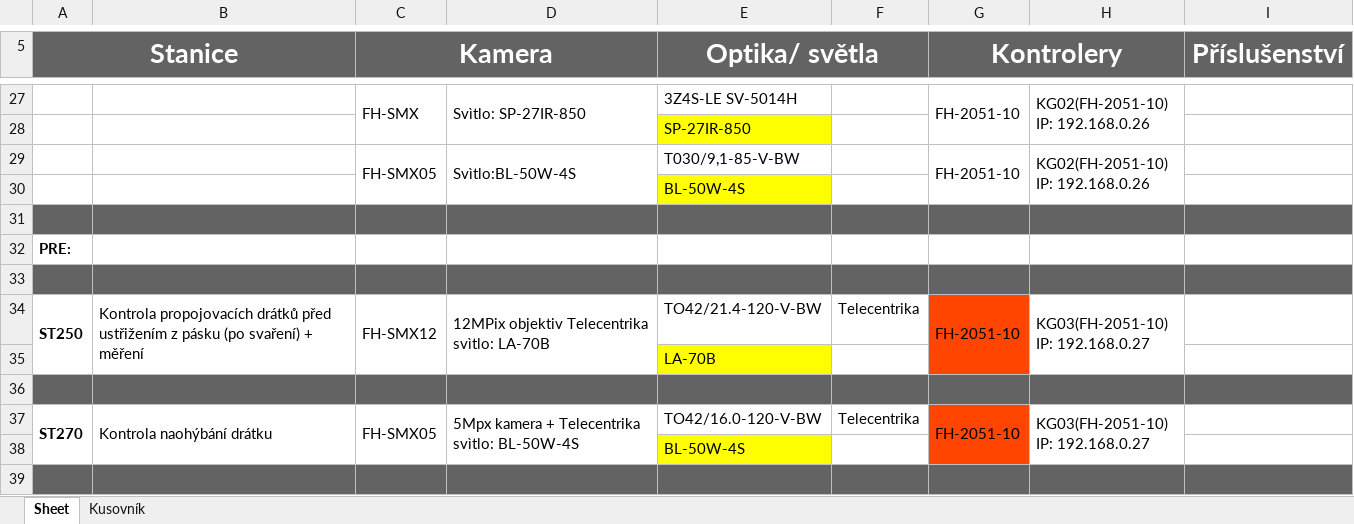
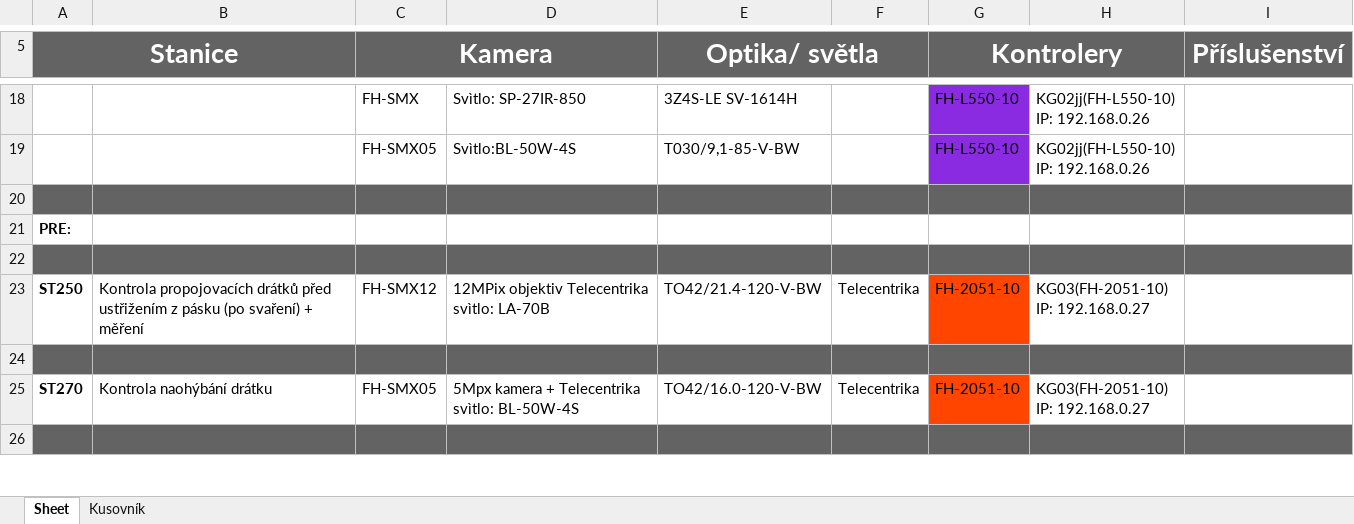
Before and after one commit to Jakubhl/Work, an Excel workbook: TRIMAZKON/excel_testing_projekt_533.xlsx, sheet Sheet, drawn as a sheet; only a part is shown, gaps mark what is left out; values as stored, in another font and other column widths than the file's, no borders; charts and pictures not drawn; removed rows and columns are numbered as before the commit, all else as after; ↵ is a line break in a cell; the diff covers the shown part only; the diff names each change by its address in the sheet, - before the commit and + after, or states it on an @@ line.

```diff
--- a/TRIMAZKON/excel_testing_projekt_533.xlsx (sheet Sheet)
+++ b/TRIMAZKON/excel_testing_projekt_533.xlsx (sheet Sheet)
-C27:C28 merged
-D27:D28 merged
-E18 (Optika/ světla): 3Z4S-LE SV-5014H
+E18 (Optika/ světla): 3Z4S-LE SV-1614H
-G18 (Kontrolery): FH-2051-10
+G18 (Kontrolery): FH-L550-10
-G18 fill: none
+G18 fill: #8A2BE2
-G27:G28 merged
-H18: KG02(FH-2051-10) ↵ IP: 192.168.0.26
+H18: KG02jj(FH-L550-10) ↵ IP: 192.168.0.26
-H27:H28 merged
-row 28:  |  |  |  | SP-27IR-850
-C29:C30 merged
-D29:D30 merged
-G19 (Kontrolery): FH-2051-10
+G19 (Kontrolery): FH-L550-10
-G19 fill: none
+G19 fill: #8A2BE2
-G29:G30 merged
-H19: KG02(FH-2051-10) ↵ IP: 192.168.0.26
+H19: KG02jj(FH-L550-10) ↵ IP: 192.168.0.26
-H29:H30 merged
-row 30:  |  |  |  | BL-50W-4S
-A34:A35 merged
-B34:B35 merged
-C34:C35 merged
-D34:D35 merged
-G34:G35 merged
-H34:H35 merged
-row 35:  |  |  |  | LA-70B
-A37:A38 merged
-B37:B38 merged
-C37:C38 merged
-D37:D38 merged
-G37:G38 merged
-H37:H38 merged
-row 38:  |  |  |  | BL-50W-4S
```
Also changed, not shown: 6 added rows, 19 removed rows, 10 edited cells, cell formats and merged cells elsewhere in this sheet, sheet Kusovník, 1 other file.
